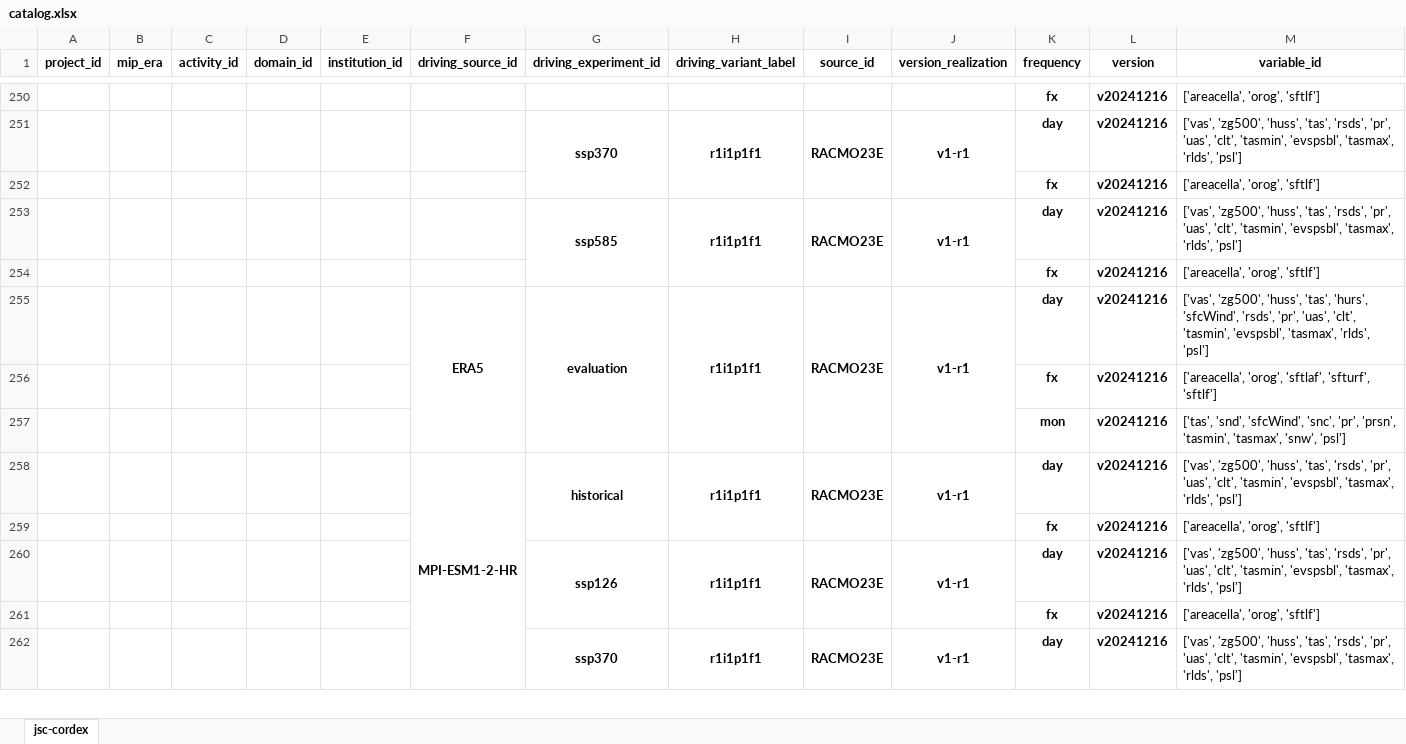
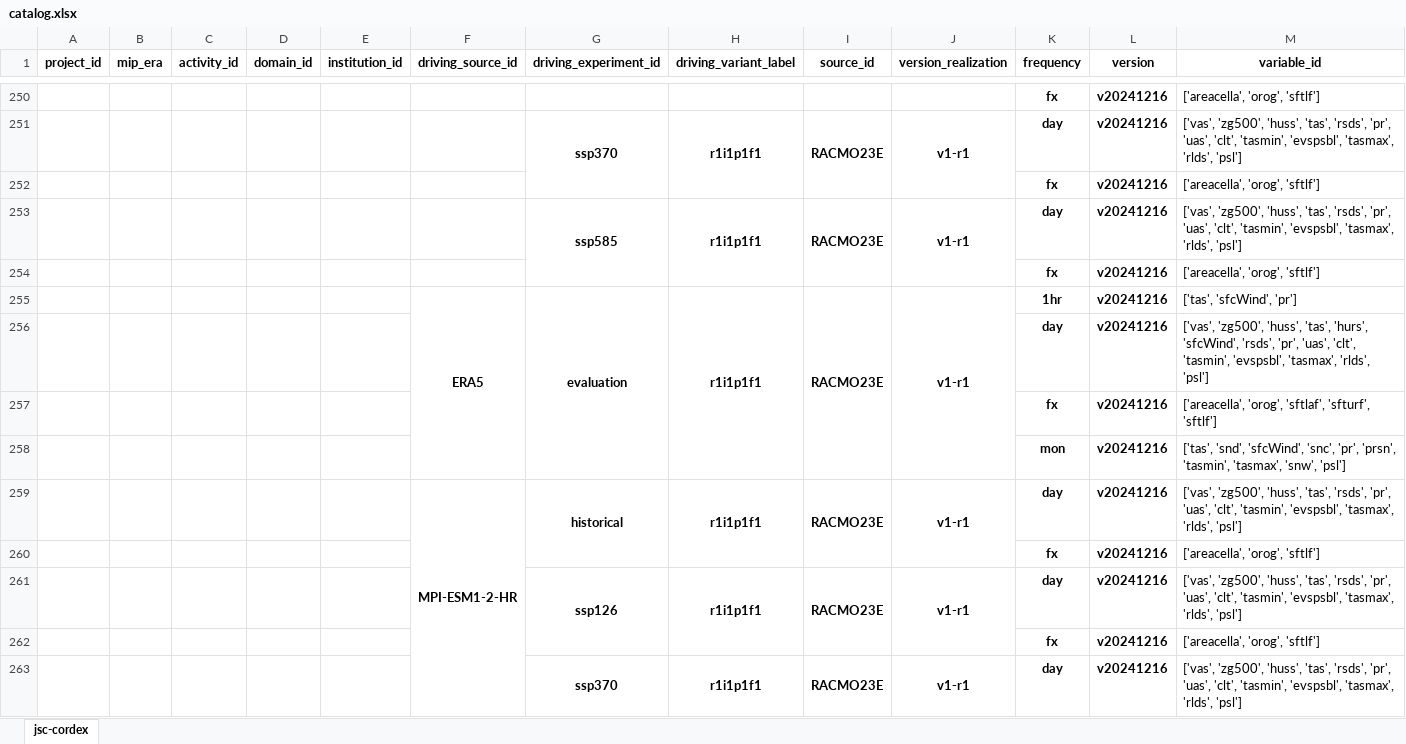
Before and after one commit to euro-cordex/joint-evaluation, an Excel workbook: catalog.xlsx, sheet jsc-cordex, drawn as a sheet; only a part is shown, gaps mark what is left out; values as stored, in another font and other column widths than the file's, no borders; the diff names each change by its address in the sheet, - before the commit and + after, or states it on an @@ line.

```diff
--- a/catalog.xlsx (sheet jsc-cordex)
+++ b/catalog.xlsx (sheet jsc-cordex)
-K255 (frequency): day
+K255 (frequency): 1hr
-M255 (variable_id): ['vas', 'zg500', 'huss', 'tas', 'hurs', 'sfcWind', 'rsds', 'pr', 'uas', 'clt', 'tasmin', 'evspsbl', 'tasmax', 'rlds', 'psl']
+M255 (variable_id): ['tas', 'sfcWind', 'pr']
+row 256:  |  |  |  |  |  |  |  |  |  | day | v20241216 | ['vas', 'zg500', 'huss', 'tas', 'hurs', 'sfcWind', 'rsds', 'pr', 'uas', 'clt', 'tasmin', 'evspsbl', 'tasmax', 'rlds', 'psl']
```
